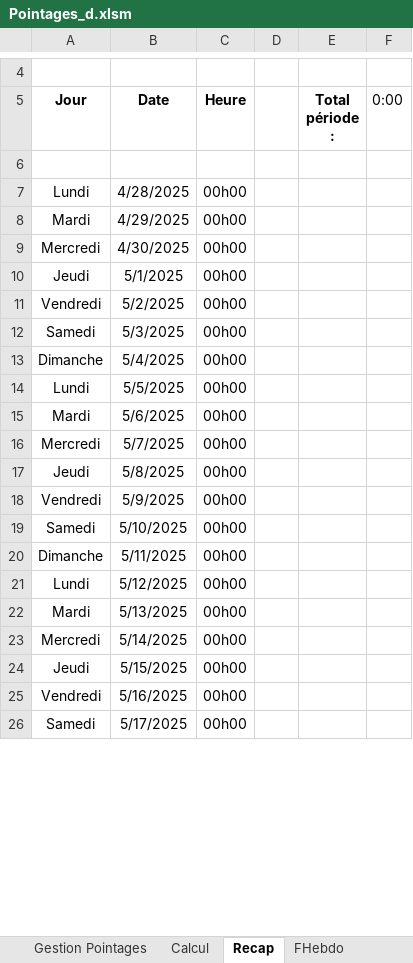
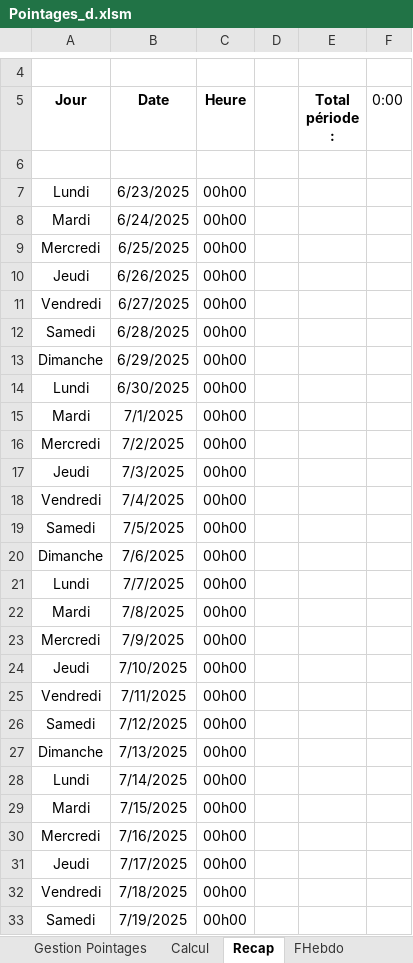
Before and after one commit to avigeilpro/PointagesXL, an Excel workbook: Pointages/Pointages_d.xlsm, sheet Recap, drawn as a sheet; only a part is shown, gaps mark what is left out; values as stored, in another font and other column widths than the file's, no borders; addresses are those after the commit; the diff covers the shown part only; the diff names each change by its address in the sheet, - before the commit and + after, or states it on an @@ line.

```diff
--- a/Pointages/Pointages_d.xlsm (sheet Recap)
+++ b/Pointages/Pointages_d.xlsm (sheet Recap)
-B7 (Date): 4/28/2025
+B7 (Date): 6/23/2025
-B8 (Date): 4/29/2025
+B8 (Date): 6/24/2025
+row 9: Mercredi | 6/25/2025 | 00h00
+row 10: Jeudi | 6/26/2025 | 00h00
+row 11: Vendredi | 6/27/2025 | 00h00
+row 12: Samedi | 6/28/2025 | 00h00
+row 13: Dimanche | 6/29/2025 | 00h00
+row 14: Lundi | 6/30/2025 | 00h00
+row 15: Mardi | 7/1/2025 | 00h00
-B16 (Date): 4/30/2025
+B16 (Date): 7/2/2025
-B17 (Date): 5/1/2025
+B17 (Date): 7/3/2025
-B18 (Date): 5/2/2025
+B18 (Date): 7/4/2025
-B19 (Date): 5/3/2025
+B19 (Date): 7/5/2025
-B20 (Date): 5/4/2025
+B20 (Date): 7/6/2025
-B21 (Date): 5/5/2025
+B21 (Date): 7/7/2025
-B22 (Date): 5/6/2025
+B22 (Date): 7/8/2025
-B23 (Date): 5/7/2025
+B23 (Date): 7/9/2025
-B24 (Date): 5/8/2025
+B24 (Date): 7/10/2025
-B25 (Date): 5/9/2025
+B25 (Date): 7/11/2025
-B26 (Date): 5/10/2025
+B26 (Date): 7/12/2025
-B27 (Date): 5/11/2025
+B27 (Date): 7/13/2025
-B28 (Date): 5/12/2025
+B28 (Date): 7/14/2025
-B29 (Date): 5/13/2025
+B29 (Date): 7/15/2025
-B30 (Date): 5/14/2025
+B30 (Date): 7/16/2025
-B31 (Date): 5/15/2025
+B31 (Date): 7/17/2025
-B32 (Date): 5/16/2025
+B32 (Date): 7/18/2025
-B33 (Date): 5/17/2025
+B33 (Date): 7/19/2025
```
Also changed, not shown: 7 removed rows and 8 edited cells elsewhere in this sheet, sheet Calcul, sheet Inter, sheet Édition Pointages, formulas that keep their value, hidden cells, charts or pictures.
